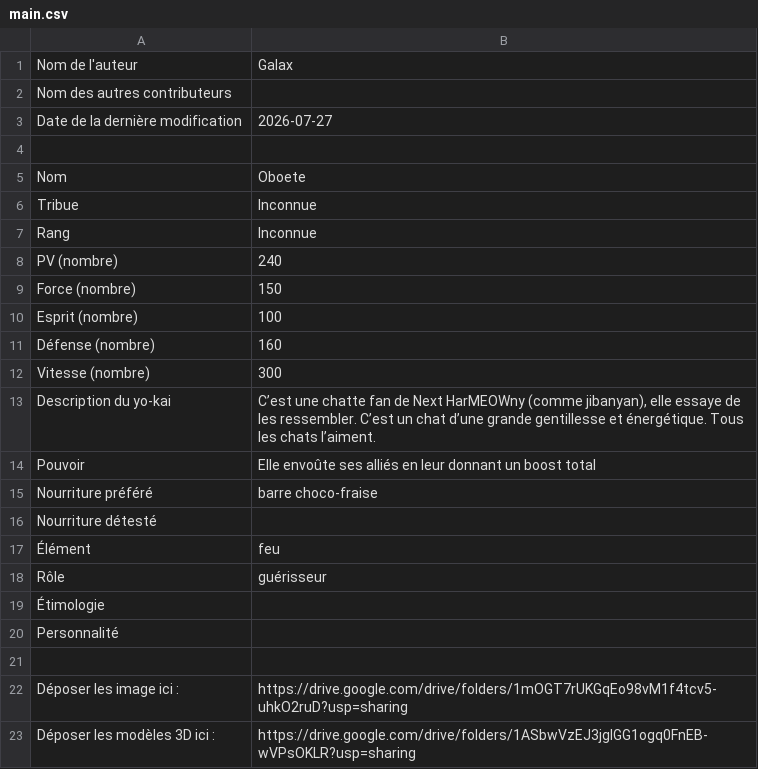
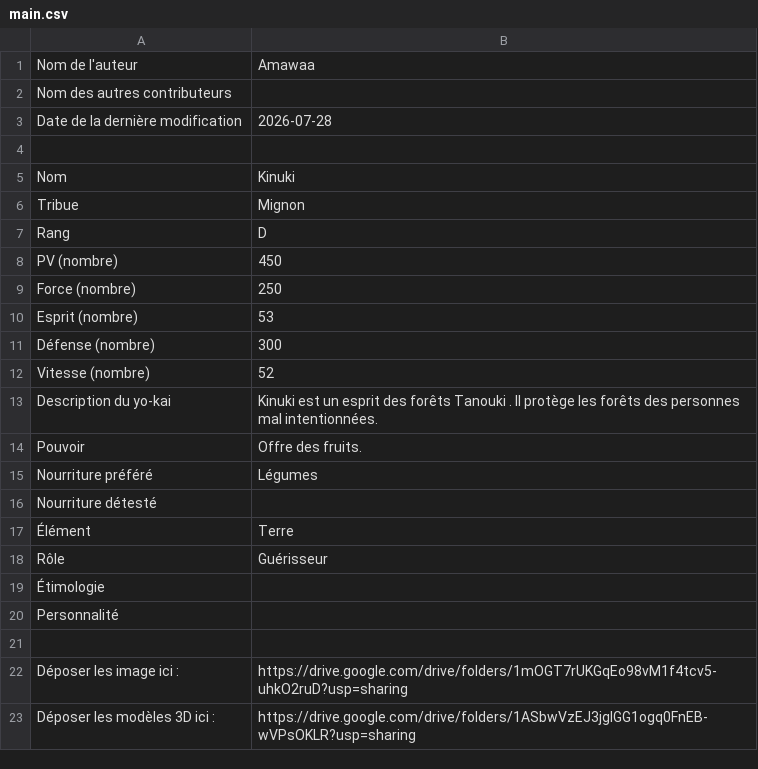
Before and after one commit to Emerick2/yo-kai-API, a CSV file: main.csv, drawn as a sheet.

```diff
--- a/main.csv
+++ b/main.csv
@@ -1,19 +1,19 @@
-Nom de l'auteur,Galax
+Nom de l'auteur,Amawaa
 Nom des autres contributeurs,
-Date de la dernière modification,2026-07-27
+Date de la dernière modification,2026-07-28
 ,
-Nom,Oboete
-Tribue,Inconnue
-Rang,Inconnue
-PV (nombre),240
-Force (nombre),150
-Esprit (nombre),100
-Défense (nombre),160
-Vitesse (nombre),300
-Description du yo-kai,"C’est une chatte fan de Next HarMEOWny (comme jibanyan), elle essaye de les ressembler. C’est un chat d’une grande gentillesse et énergétique. Tous les chats l’aiment."
-Pouvoir,Elle envoûte ses alliés en leur donnant un boost total
-Nourriture préféré,barre choco-fraise
+Nom,Kinuki
+Tribue,Mignon
+Rang,D
+PV (nombre),450
+Force (nombre),250
+Esprit (nombre),53
+Défense (nombre),300
+Vitesse (nombre),52
+Description du yo-kai,Kinuki est un esprit des forêts Tanouki . Il protège les forêts des personnes mal intentionnées.
+Pouvoir,Offre des fruits.
+Nourriture préféré,Légumes
 Nourriture détesté,
-Élément,feu
-Rôle,guérisseur
+Élément,Terre
+Rôle,Guérisseur
 Étimologie,
```
Also changed, not shown: 18 other files.
